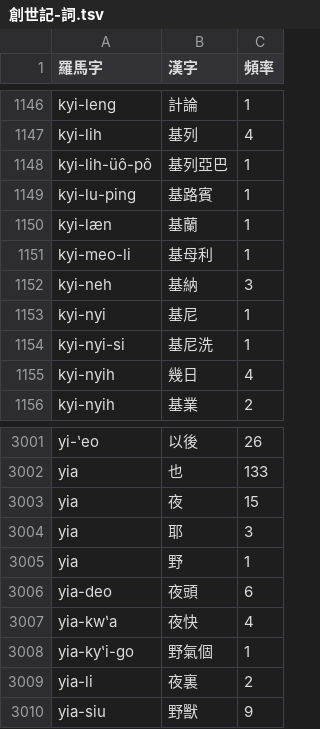
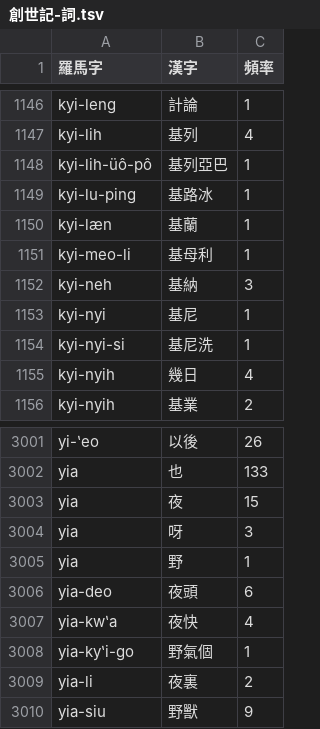
Before and after one commit to shinzoqchiuq/books-in-wu-romanization, a TSV file: tsʽông-shü-kyi-1899/創世記-詞.tsv, drawn as a sheet; only a part is shown, gaps mark what is left out.

```diff
--- a/tsʽông-shü-kyi-1899/創世記-詞.tsv
+++ b/tsʽông-shü-kyi-1899/創世記-詞.tsv
@@ -1148,3 +1148,3 @@ kyi-lih	基列	4
 kyi-lih-üô-pô	基列亞巴	1
-kyi-lu-ping	基路賓	1
+kyi-lu-ping	基路冰	1
 kyi-læn	基蘭	1
@@ -3003,3 +3003,3 @@ yia	也	133
 yia	夜	15
-yia	耶	3
+yia	呀	3
 yia	野	1
```
Also changed, not shown: tsʽông-shü-kyi-1899/創世記-字.tsv, 詞.tsv, 3 other files.
